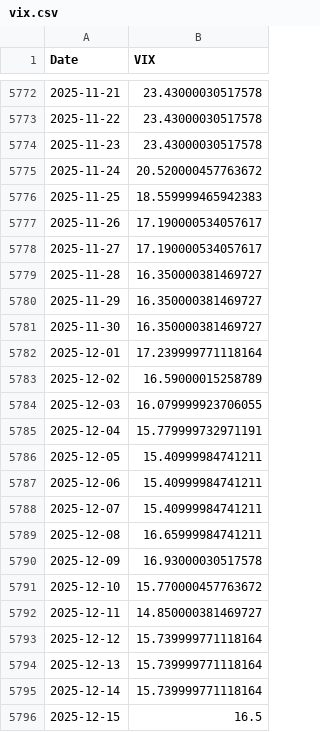
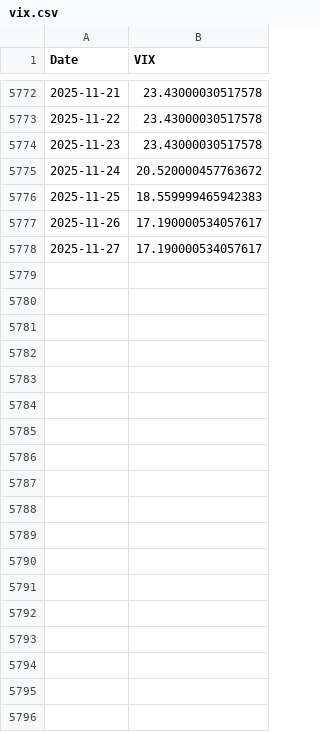
Before and after one commit to harrybeattie100-ui/Econ-Group-Project, a CSV file: data/vix.csv, drawn as a sheet; only a part is shown, gaps mark what is left out.

```diff
--- a/data/vix.csv
+++ b/data/vix.csv
@@ -5778,19 +5778 @@ Date,VIX
 2025-11-27,17.190000534057617
-2025-11-28,16.350000381469727
-2025-11-29,16.350000381469727
-2025-11-30,16.350000381469727
-2025-12-01,17.239999771118164
-2025-12-02,16.59000015258789
-2025-12-03,16.079999923706055
-2025-12-04,15.779999732971191
-2025-12-05,15.40999984741211
-2025-12-06,15.40999984741211
-2025-12-07,15.40999984741211
-2025-12-08,16.65999984741211
-2025-12-09,16.93000030517578
-2025-12-10,15.770000457763672
-2025-12-11,14.850000381469727
-2025-12-12,15.739999771118164
-2025-12-13,15.739999771118164
-2025-12-14,15.739999771118164
-2025-12-15,16.5
```
Also changed, not shown: data/bank_cds.csv, data/credit_spread.csv, 1 other file.
